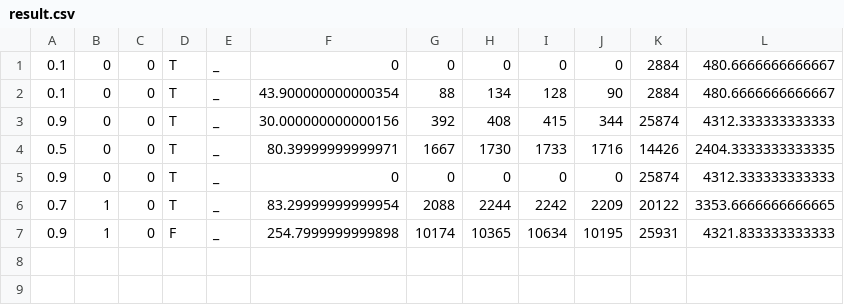
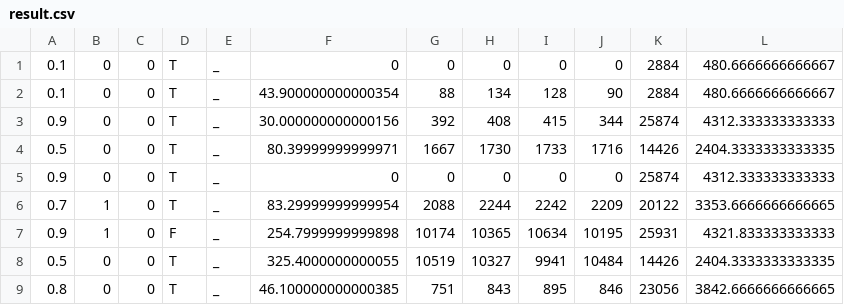
Before and after one commit to IChihWang/Roadrunner, a CSV file: result/result.csv, drawn as a sheet; the diff names each change by its address in the sheet, - before the commit and + after, or states it on an @@ line.

```diff
--- a/result/result.csv
+++ b/result/result.csv
+row 8: 0.5 | 0 | 0 | T | _ | 325.4000000000055 | 10519 | 10327 | 9941 | 10484 | 14426 | 2404.3333333333335
+row 9: 0.8 | 0 | 0 | T | _ | 46.100000000000385 | 751 | 843 | 895 | 846 | 23056 | 3842.6666666666665
```
Also changed, not shown: 5 other files.
